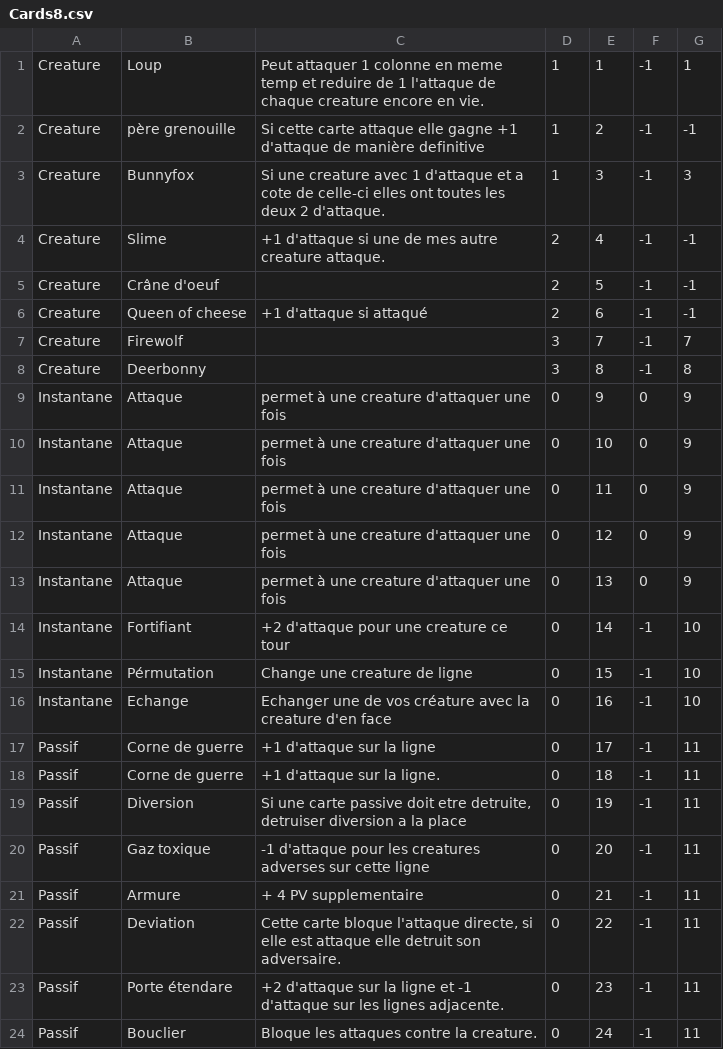
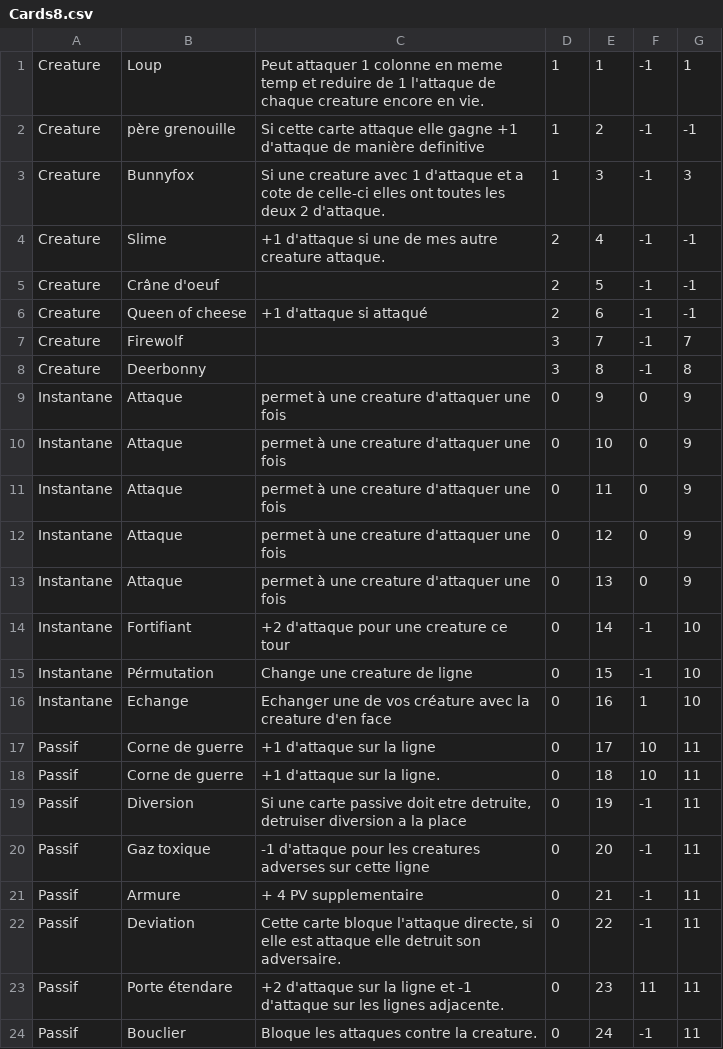
Before and after one commit to Fontanjo/Chorogear, a CSV file: Assets/Data/Cards8.csv, drawn as a sheet.

```diff
--- a/Assets/Data/Cards8.csv
+++ b/Assets/Data/Cards8.csv
@@ -15,5 +15,5 @@ Instantane;Fortifiant;+2 d'attaque pour une creature ce tour;0;14;-1;10
 Instantane;Pérmutation;Change une creature de ligne;0;15;-1;10
-Instantane;Echange;Echanger une de vos créature avec la creature d'en face;0;16;-1;10
-Passif;Corne de guerre;+1 d'attaque sur la ligne ;0;17;-1;11
-Passif;Corne de guerre;+1 d'attaque sur la ligne.;0;18;-1;11
+Instantane;Echange;Echanger une de vos créature avec la creature d'en face;0;16;1;10
+Passif;Corne de guerre;+1 d'attaque sur la ligne ;0;17;10;11
+Passif;Corne de guerre;+1 d'attaque sur la ligne.;0;18;10;11
 Passif;Diversion;"Si une carte passive doit etre detruite, detruiser diversion a la place";0;19;-1;11
@@ -22,3 +22,3 @@ Passif;Armure;+ 4 PV supplementaire;0;21;-1;11
 Passif;Deviation;"Cette carte bloque l'attaque directe, si elle est attaque elle detruit son adversaire.";0;22;-1;11
-Passif;Porte étendare;+2 d'attaque sur la ligne et -1 d'attaque sur les lignes adjacente.;0;23;-1;11
+Passif;Porte étendare;+2 d'attaque sur la ligne et -1 d'attaque sur les lignes adjacente.;0;23;11;11
 Passif;Bouclier;Bloque les attaques contre la creature.;0;24;-1;11
```
Also changed, not shown: 2 other files.
